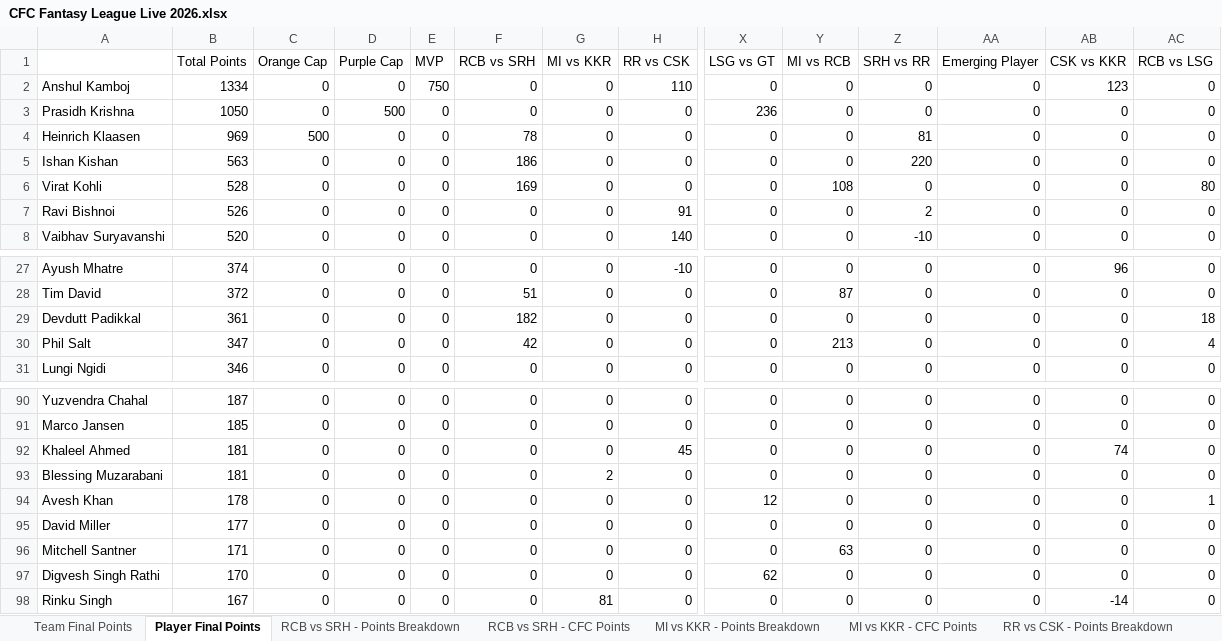
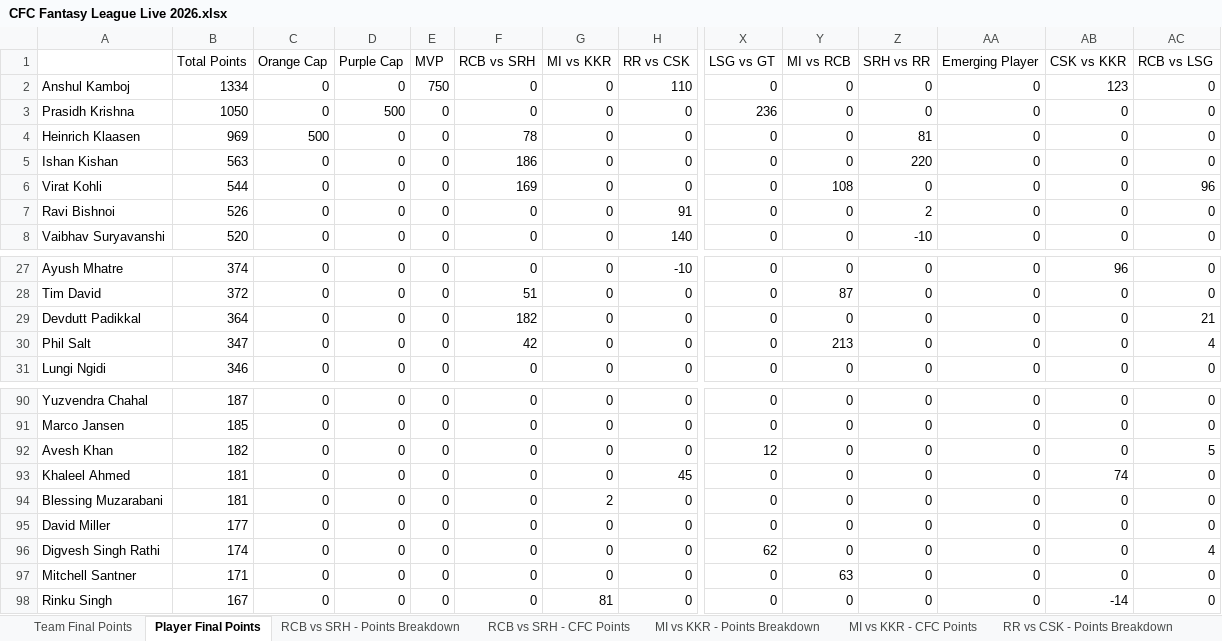
Before and after one commit to nisarg-m-shah/IPL-Fantasy-2026, an Excel workbook: CFC Fantasy League Live 2026.xlsx, sheet Player Final Points, drawn as a sheet; only a part is shown, gaps mark what is left out; values as stored, in another font and other column widths than the file's, no borders; removed rows and columns are numbered as before the commit, all else as after; rows hold the shown columns only; the diff names each change by its address in the sheet, - before the commit and + after, or states it on an @@ line.

Commit message:
Update CFC Fantasy League Live 2026.xlsx

```diff
--- a/CFC Fantasy League Live 2026.xlsx (sheet Player Final Points)
+++ b/CFC Fantasy League Live 2026.xlsx (sheet Player Final Points)
-B6 (Total Points): 528
+B6 (Total Points): 544
-AC6 (RCB vs LSG): 80
+AC6 (RCB vs LSG): 96
-B29 (Total Points): 361
+B29 (Total Points): 364
-AC29 (RCB vs LSG): 18
+AC29 (RCB vs LSG): 21
+row 92: Avesh Khan | 182 | 0 | 0 | 0 | 0 | 0 | 0 | 12 | 0 | 0 | 0 | 0 | 5
-row 94: Avesh Khan | 178 | 0 | 0 | 0 | 0 | 0 | 0 | 12 | 0 | 0 | 0 | 0 | 1
+row 96: Digvesh Singh Rathi | 174 | 0 | 0 | 0 | 0 | 0 | 0 | 62 | 0 | 0 | 0 | 0 | 4
-row 97: Digvesh Singh Rathi | 170 | 0 | 0 | 0 | 0 | 0 | 0 | 62 | 0 | 0 | 0 | 0 | 0
```
Also changed, not shown: sheet RCB vs LSG - Points Breakdown, sheet RCB vs LSG - CFC Points, sheet Team Final Points.
